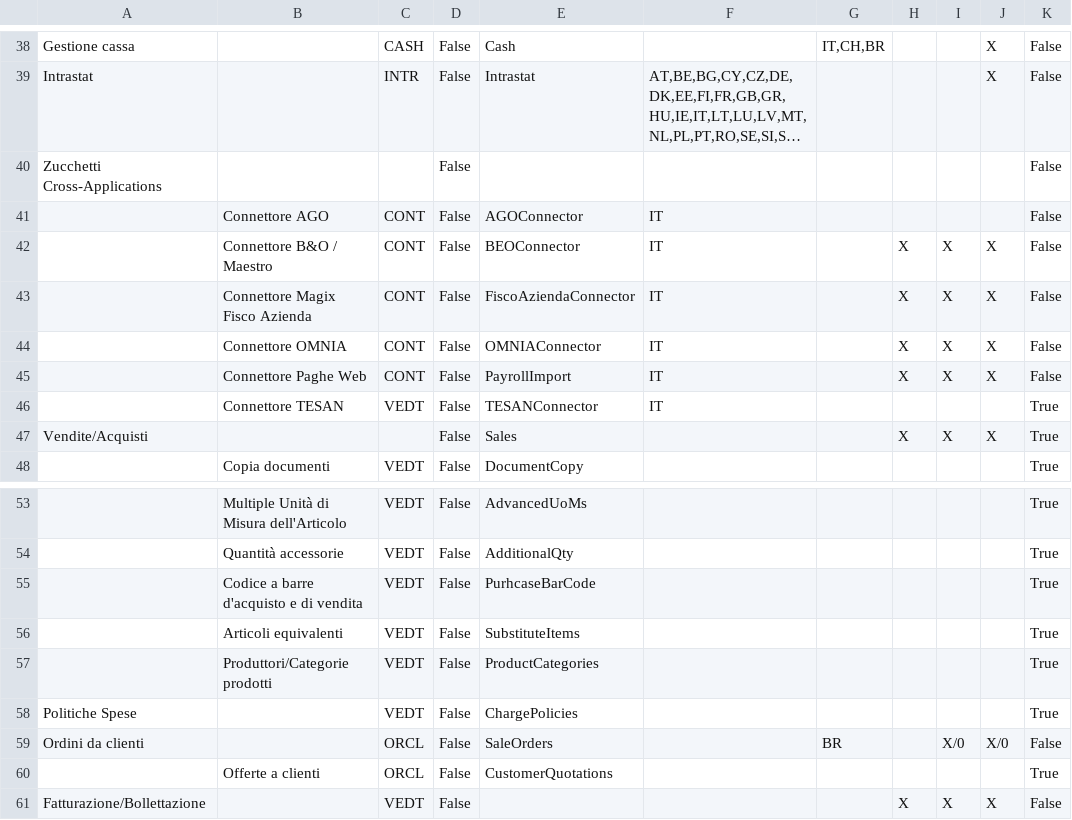
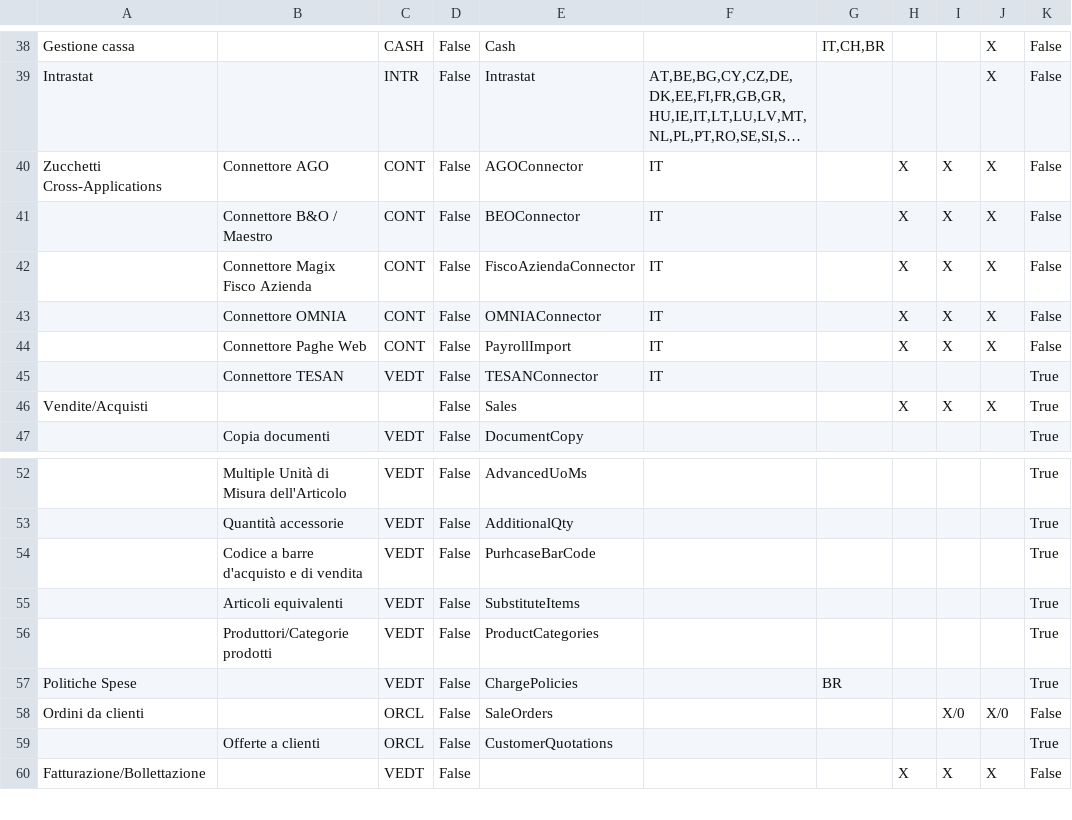
Before and after one commit to andrea-rinaldi-microarea/configurator, a CSV file: data/Administration & Services.csv, drawn as a sheet; only a part is shown, gaps mark what is left out; long unchanged cells end in …; removed rows and columns are numbered as before the commit, all else as after; the diff names each change by its address in the sheet, - before the commit and + after, or states it on an @@ line.

```diff
--- a/data/Administration & Services.csv
+++ b/data/Administration & Services.csv
-row 40: Zucchetti Cross-Applications |  |  | False |  |  |  |  |  |  | False
-A40: (empty)
+A40: Zucchetti Cross-Applications
-H40: (empty)
+H40: X
-I40: (empty)
+I40: X
-J40: (empty)
+J40: X
-G57: (empty)
+G57: BR
-G58: BR
+G58: (empty)
```
Also changed, not shown: data/FeaturesList.csv, data/Manufacturing.csv, 2 other files.
